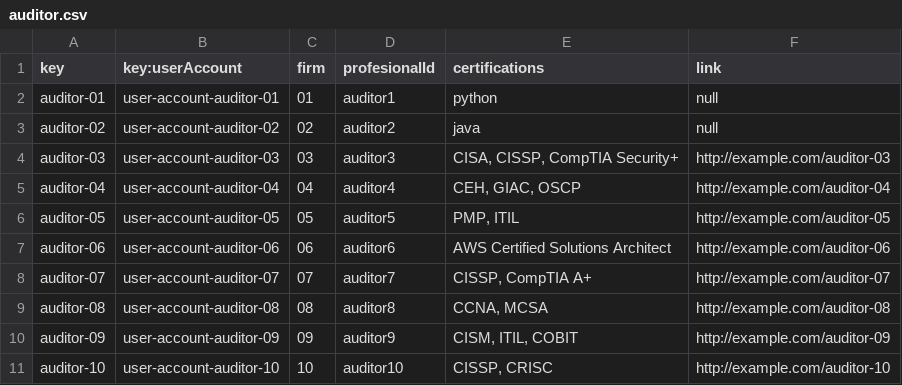
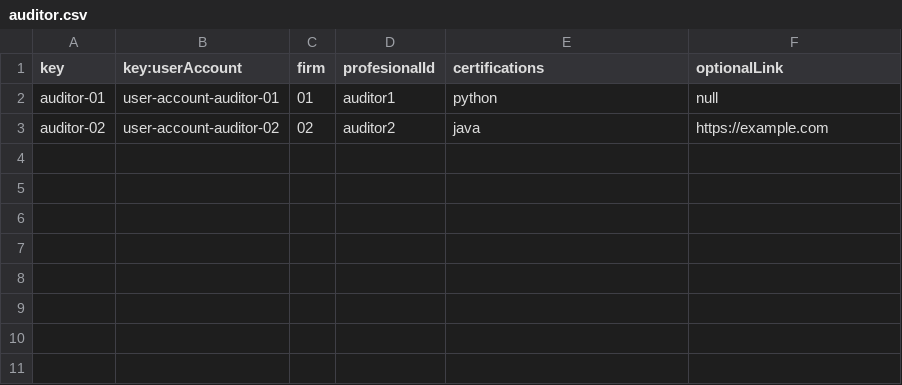
Before and after one commit to lucantdel/Acme-SF, a CSV file: src/main/webapp/WEB-INF/resources/sample-data/auditor.csv, drawn as a sheet.

Commit message:
feat: add sample data

```diff
--- a/src/main/webapp/WEB-INF/resources/sample-data/auditor.csv
+++ b/src/main/webapp/WEB-INF/resources/sample-data/auditor.csv
@@ -1,11 +1,3 @@
-key,key:userAccount,firm,profesionalId,certifications,link
+key,key:userAccount,firm,profesionalId,certifications,optionalLink
 auditor-01,user-account-auditor-01,"01","auditor1","python",null
-auditor-02,user-account-auditor-02,"02","auditor2","java",null
-auditor-03,user-account-auditor-03,"03","auditor3","CISA, CISSP, CompTIA Security+",http://example.com/auditor-03
-auditor-04,user-account-auditor-04,"04","auditor4","CEH, GIAC, OSCP",http://example.com/auditor-04
-auditor-05,user-account-auditor-05,"05","auditor5","PMP, ITIL",http://example.com/auditor-05
-auditor-06,user-account-auditor-06,"06","auditor6","AWS Certified Solutions Architect",http://example.com/auditor-06
-auditor-07,user-account-auditor-07,"07","auditor7","CISSP, CompTIA A+",http://example.com/auditor-07
-auditor-08,user-account-auditor-08,"08","auditor8","CCNA, MCSA",http://example.com/auditor-08
-auditor-09,user-account-auditor-09,"09","auditor9","CISM, ITIL, COBIT",http://example.com/auditor-09
-auditor-10,user-account-auditor-10,"10","auditor10","CISSP, CRISC",http://example.com/auditor-10
+auditor-02,user-account-auditor-02,"02","auditor2","java",https://example.com
```
Also changed, not shown: src/main/webapp/WEB-INF/resources/sample-data/audit-record.csv, 3 other files.
